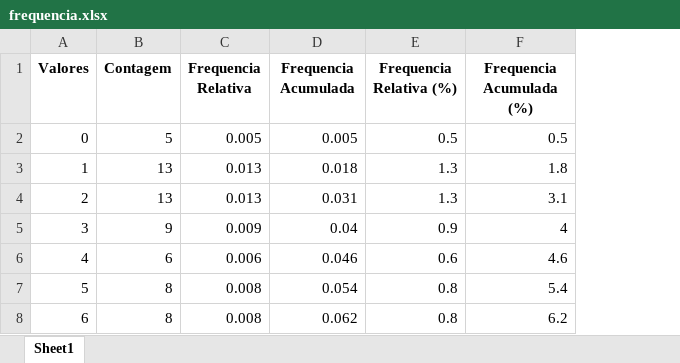
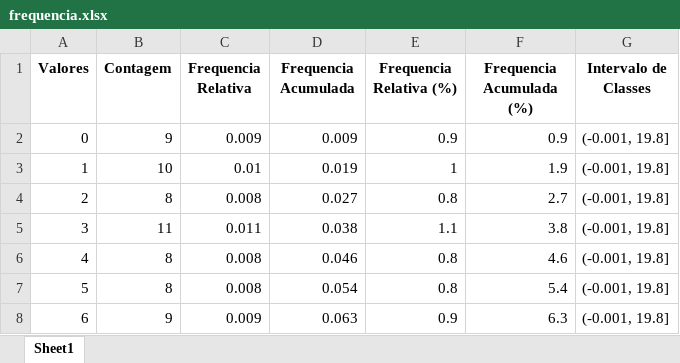
Before and after one commit to rafaelhonorato03/estatisticas, an Excel workbook: frequencia.xlsx, sheet Sheet1, drawn as a sheet; only a part is shown; values as stored, in another font and other column widths than the file's, no borders; the diff covers the shown part only; the diff names each change by its address in the sheet, - before the commit and + after, or states it on an @@ line.

Commit message:
Update frequencia.xlsx

```diff
--- a/frequencia.xlsx (sheet Sheet1)
+++ b/frequencia.xlsx (sheet Sheet1)
+column G (Intervalo de Classes), rows 2-8: all (-0.001, 19.8]
-B2 (Contagem): 5
+B2 (Contagem): 9
-C2 (Frequencia Relativa): 0.005
+C2 (Frequencia Relativa): 0.009
-D2 (Frequencia Acumulada): 0.005
+D2 (Frequencia Acumulada): 0.009
-E2 (Frequencia Relativa (%)): 0.5
+E2 (Frequencia Relativa (%)): 0.9
-F2 (Frequencia Acumulada (%)): 0.5
+F2 (Frequencia Acumulada (%)): 0.9
-B3 (Contagem): 13
+B3 (Contagem): 10
-C3 (Frequencia Relativa): 0.013
+C3 (Frequencia Relativa): 0.01
-D3 (Frequencia Acumulada): 0.018
+D3 (Frequencia Acumulada): 0.019
-E3 (Frequencia Relativa (%)): 1.3
+E3 (Frequencia Relativa (%)): 1
-F3 (Frequencia Acumulada (%)): 1.8
+F3 (Frequencia Acumulada (%)): 1.9
-B4 (Contagem): 13
+B4 (Contagem): 8
-C4 (Frequencia Relativa): 0.013
+C4 (Frequencia Relativa): 0.008
-D4 (Frequencia Acumulada): 0.031
+D4 (Frequencia Acumulada): 0.027
-E4 (Frequencia Relativa (%)): 1.3
+E4 (Frequencia Relativa (%)): 0.8
-F4 (Frequencia Acumulada (%)): 3.1
+F4 (Frequencia Acumulada (%)): 2.7
-B5 (Contagem): 9
+B5 (Contagem): 11
-C5 (Frequencia Relativa): 0.009
+C5 (Frequencia Relativa): 0.011
-D5 (Frequencia Acumulada): 0.04
+D5 (Frequencia Acumulada): 0.038
-E5 (Frequencia Relativa (%)): 0.9
+E5 (Frequencia Relativa (%)): 1.1
-F5 (Frequencia Acumulada (%)): 4
+F5 (Frequencia Acumulada (%)): 3.8
-B6 (Contagem): 6
+B6 (Contagem): 8
-C6 (Frequencia Relativa): 0.006
+C6 (Frequencia Relativa): 0.008
-E6 (Frequencia Relativa (%)): 0.6
+E6 (Frequencia Relativa (%)): 0.8
-B8 (Contagem): 8
+B8 (Contagem): 9
-C8 (Frequencia Relativa): 0.008
+C8 (Frequencia Relativa): 0.009
-D8 (Frequencia Acumulada): 0.062
+D8 (Frequencia Acumulada): 0.063
-E8 (Frequencia Relativa (%)): 0.8
+E8 (Frequencia Relativa (%)): 0.9
-F8 (Frequencia Acumulada (%)): 6.2
+F8 (Frequencia Acumulada (%)): 6.3
```
Also changed, not shown: 430 edited cells elsewhere in this sheet.
